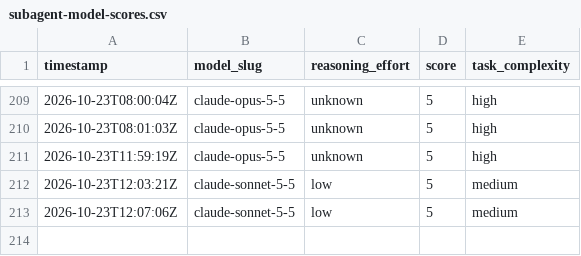
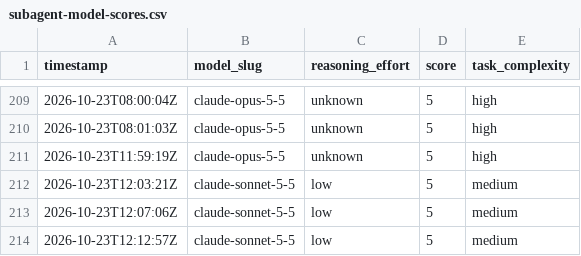
Before and after one commit to alo-labs/valuerank, a CSV file: subagent-model-scores.csv, drawn as a sheet; only a part is shown, gaps mark what is left out.

```diff
--- a/subagent-model-scores.csv
+++ b/subagent-model-scores.csv
@@ -213 +213,2 @@ timestamp,model_slug,reasoning_effort,score,task_complexity
 2026-10-23T12:07:06Z,claude-sonnet-5-5,low,5,medium
+2026-10-23T12:12:57Z,claude-sonnet-5-5,low,5,medium
```
Also changed, not shown: 3 other files.
